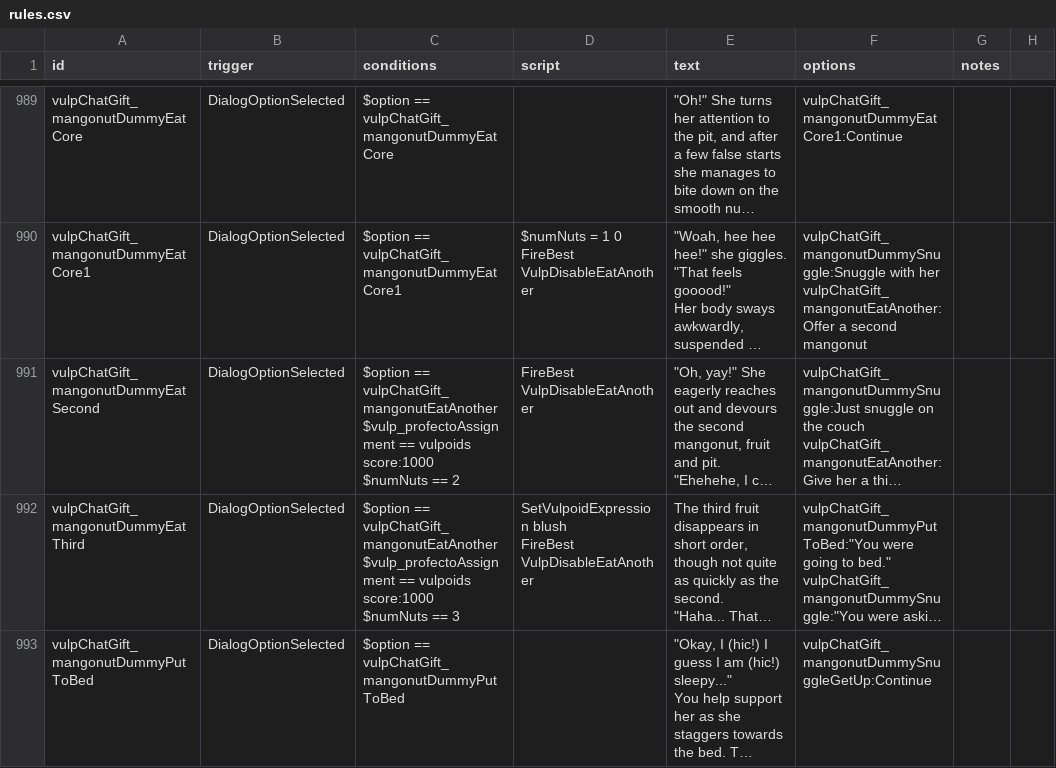
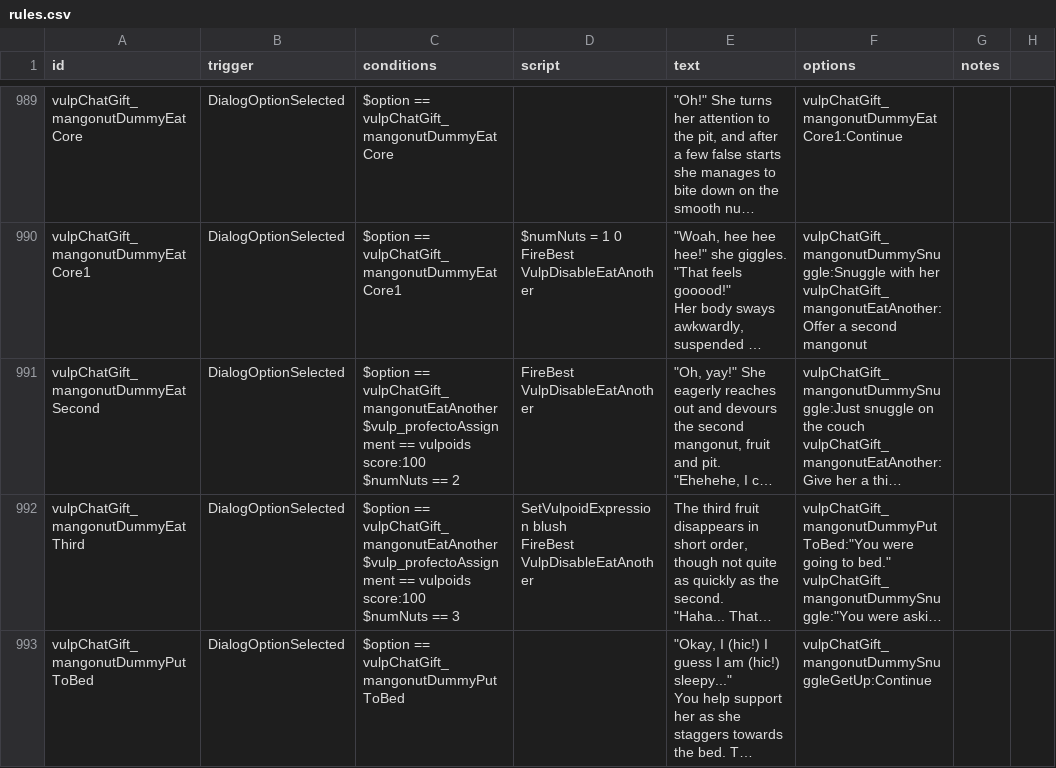
Before and after one commit to confer0/vulpoids, a CSV file: data/campaign/rules.csv, drawn as a sheet; only a part is shown, gaps mark what is left out; long unchanged cells end in …; ↵ is a line break in a cell; the diff covers the shown part only; the diff names each change by its address in the sheet, - before the commit and + after, or states it on an @@ line.

```diff
--- a/data/campaign/rules.csv
+++ b/data/campaign/rules.csv
-C991 (conditions): …== vulpoids score:1000 ↵ $numNuts ==…
+C991 (conditions): …== vulpoids score:100 ↵ $numNuts ==…
-C992 (conditions): …== vulpoids score:1000 ↵ $numNuts ==…
+C992 (conditions): …== vulpoids score:100 ↵ $numNuts ==…
```
Also changed, not shown: 4 edited cells elsewhere in this file, 1 other file.
